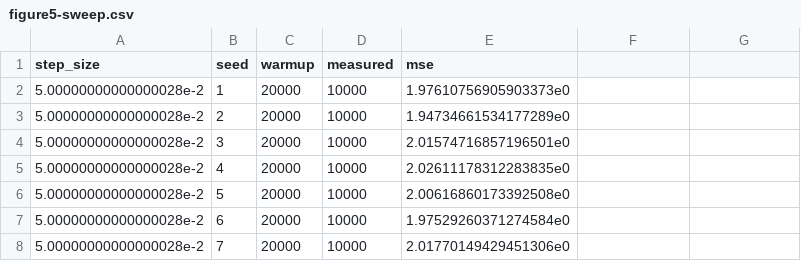
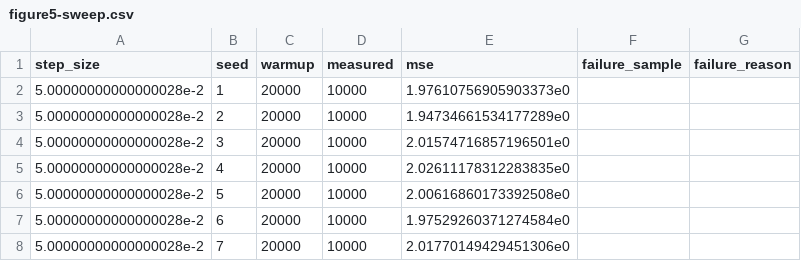
Before and after one commit to minikin/idbd, a CSV file: docs/results/sutton1992-experiment2/figure5-sweep.csv, drawn as a sheet; only a part is shown; the diff names each change by its address in the sheet, - before the commit and + after, or states it on an @@ line.

Commit message:
Fix lab review findings and kill missed mutants
A failed paired tick no longer publishes the attempted sample's inputs
in the coordinate view. An overflowing squared-error sum now counts as
a run failure, so a diverging grid value cannot be selected. Missing
measurements before the first sample are None instead of 0. The Figure
5 sweep keeps failure details, the Figure 4 caption counts the seeds
actually averaged, and tick labels follow the axis step.

New tests bring the lab library modules from 88 missed mutants to 1,
which is equivalent (an OR of disjoint bit ranges). Regenerated results
change no published number. The CRAP baseline rises for
experiment::run (11 to 13, new failure branch, fully covered) and
relevant_only_lms (6.0 to 13.6, failure path not reached by the
published sweep).

```diff
--- a/docs/results/sutton1992-experiment2/figure5-sweep.csv
+++ b/docs/results/sutton1992-experiment2/figure5-sweep.csv
-F1: (empty)
+F1: failure_sample
-G1: (empty)
+G1: failure_reason
```
Also changed, not shown: 14 other files.
